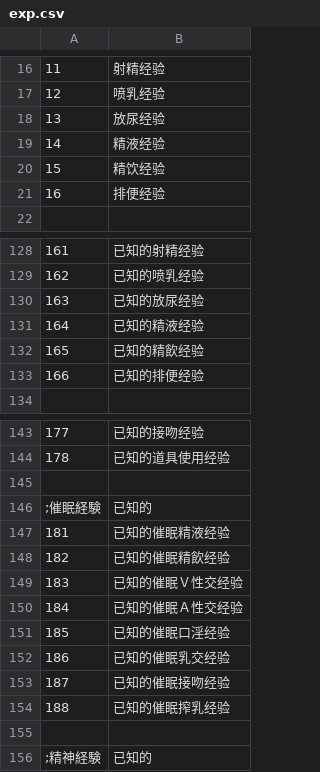
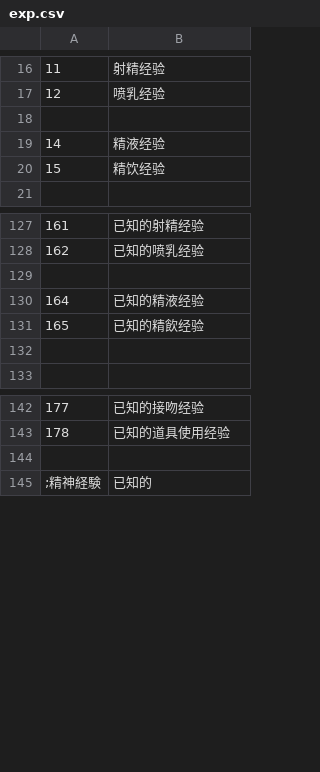
Before and after one commit to xhmmmm/era-Koumakan-protoNTR-Flow, a CSV file: CSV/exp.csv, drawn as a sheet; only a part is shown, gaps mark what is left out.

```diff
--- a/CSV/exp.csv
+++ b/CSV/exp.csv
@@ -17,6 +17,5 @@
 12,喷乳经验
-13,放尿经验
+
 14,精液经验
 15,精饮经验
-16,排便经验
 
@@ -129,6 +128,6 @@
 162,已知的喷乳经验
-163,已知的放尿经验
+
 164,已知的精液经验
 165,已知的精飲经验
-166,已知的排便经验
+
 
@@ -144,12 +143,2 @@
 178,已知的道具使用经验
-
-;催眠経験,已知的
-181,已知的催眠精液经验
-182,已知的催眠精飲经验
-183,已知的催眠Ｖ性交经验
-184,已知的催眠Ａ性交经验
-185,已知的催眠口淫经验
-186,已知的催眠乳交经验
-187,已知的催眠接吻经验
-188,已知的催眠搾乳经验
 
```
Also changed, not shown: CSV/Str.csv, CSV/TCVAR.csv, 54 other files.
